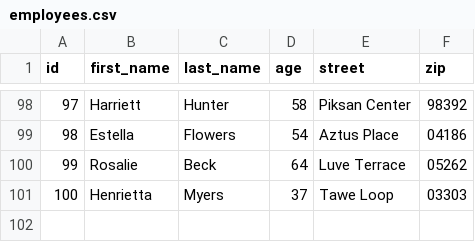
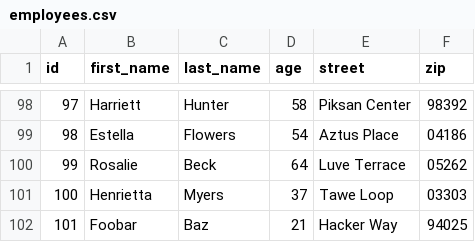
Before and after one commit to justinjpark/csv-playground, a CSV file: employees.csv, drawn as a sheet; only a part is shown, gaps mark what is left out; the diff names each change by its address in the sheet, - before the commit and + after, or states it on an @@ line.

Commit message:
added employees function

```diff
--- a/employees.csv
+++ b/employees.csv
+row 102: 101 | Foobar | Baz | 21 | Hacker Way | 94025
```
Also changed, not shown: 1 other file.
